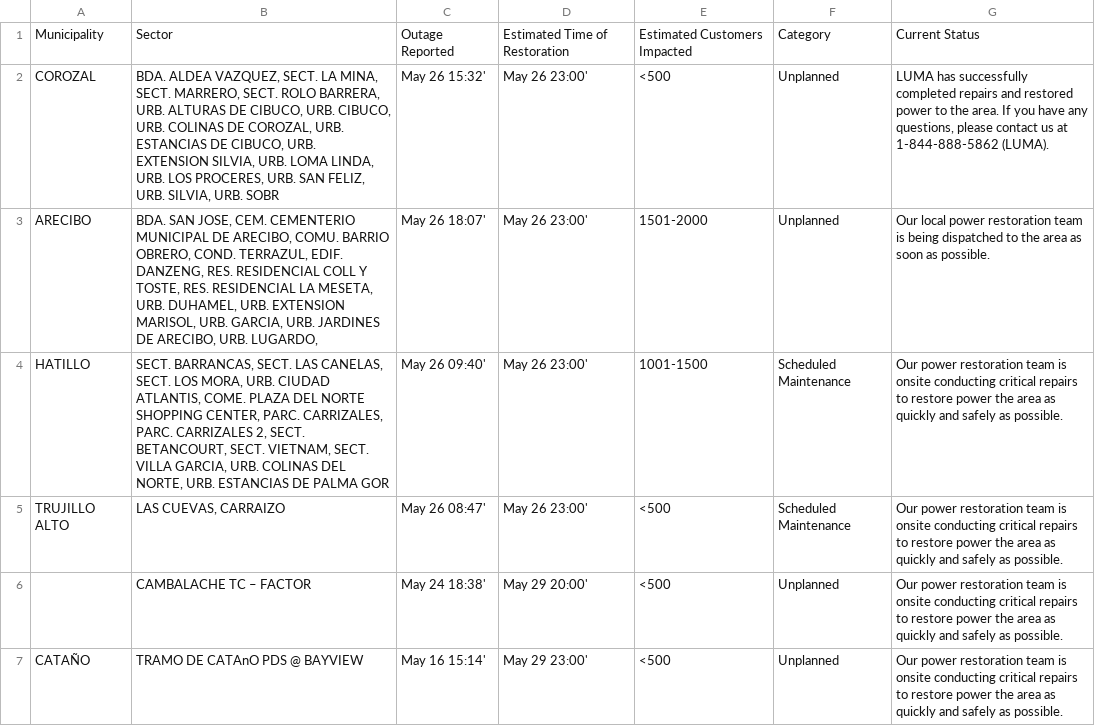
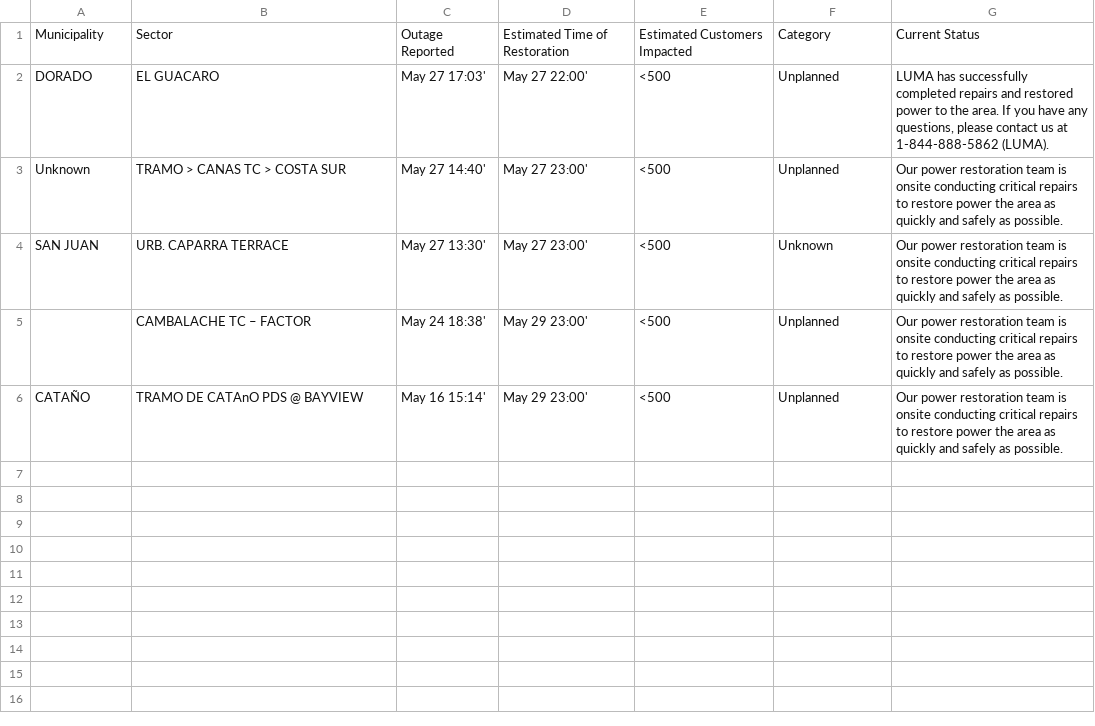
Before and after one commit to jicruz96/luma-energy-outages, a CSV file: notable_outages.csv, drawn as a sheet.

```diff
--- a/notable_outages.csv
+++ b/notable_outages.csv
@@ -1,7 +1,6 @@
 Municipality,Sector,Outage Reported,Estimated Time of Restoration,Estimated Customers Impacted,Category,Current Status
-COROZAL,"BDA. ALDEA VAZQUEZ, SECT. LA MINA, SECT. MARRERO, SECT. ROLO BARRERA, URB. ALTURAS DE CIBUCO, URB. CIBUCO, URB. COLINAS DE COROZAL, URB. ESTANCIAS DE CIBUCO, URB. EXTENSION SILVIA, URB. LOMA LINDA, URB. LOS PROCERES, URB. SAN FELIZ, URB. SILVIA, URB. SOBR",May 26 15:32',May 26 23:00',<500,Unplanned,"LUMA has successfully completed repairs and restored power to the area. If you have any questions, please contact us at 1-844-888-5862 (LUMA). "
-ARECIBO,"BDA. SAN JOSE, CEM. CEMENTERIO MUNICIPAL DE ARECIBO, COMU. BARRIO OBRERO, COND. TERRAZUL, EDIF. DANZENG, RES. RESIDENCIAL COLL Y TOSTE, RES. RESIDENCIAL LA MESETA, URB. DUHAMEL, URB. EXTENSION MARISOL, URB. GARCIA, URB. JARDINES DE ARECIBO, URB. LUGARDO, ",May 26 18:07',May 26 23:00',1501-2000,Unplanned,Our local power restoration team is being dispatched to the area as soon as possible.
-HATILLO,"SECT. BARRANCAS, SECT. LAS CANELAS, SECT. LOS MORA, URB. CIUDAD ATLANTIS, COME. PLAZA DEL NORTE SHOPPING CENTER, PARC. CARRIZALES, PARC. CARRIZALES 2, SECT. BETANCOURT, SECT. VIETNAM, SECT. VILLA GARCIA, URB. COLINAS DEL NORTE, URB. ESTANCIAS DE PALMA GOR",May 26 09:40',May 26 23:00',1001-1500,Scheduled Maintenance,Our power restoration team is onsite conducting critical repairs to restore power the area as quickly and safely as possible.
-TRUJILLO ALTO,"LAS CUEVAS, CARRAIZO",May 26 08:47',May 26 23:00',<500,Scheduled Maintenance,Our power restoration team is onsite conducting critical repairs to restore power the area as quickly and safely as possible.
-,CAMBALACHE TC – FACTOR ,May 24 18:38',May 29 20:00',<500,Unplanned,Our power restoration team is onsite conducting critical repairs to restore power the area as quickly and safely as possible.
+DORADO,EL GUACARO,May 27 17:03',May 27 22:00',<500,Unplanned,"LUMA has successfully completed repairs and restored power to the area. If you have any questions, please contact us at 1-844-888-5862 (LUMA). "
+Unknown,TRAMO > CANAS TC > COSTA SUR,May 27 14:40',May 27 23:00',<500,Unplanned,Our power restoration team is onsite conducting critical repairs to restore power the area as quickly and safely as possible.
+SAN JUAN,URB. CAPARRA TERRACE,May 27 13:30',May 27 23:00',<500,Unknown,Our power restoration team is onsite conducting critical repairs to restore power the area as quickly and safely as possible.
+,CAMBALACHE TC – FACTOR ,May 24 18:38',May 29 23:00',<500,Unplanned,Our power restoration team is onsite conducting critical repairs to restore power the area as quickly and safely as possible.
 CATAÑO,TRAMO DE CATAnO PDS @ BAYVIEW,May 16 15:14',May 29 23:00',<500,Unplanned,Our power restoration team is onsite conducting critical repairs to restore power the area as quickly and safely as possible.
```
Also changed, not shown: 2 other files.
